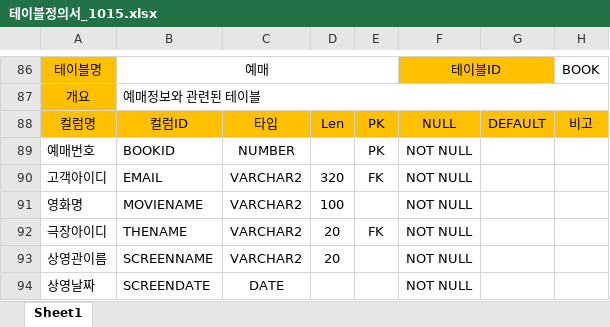
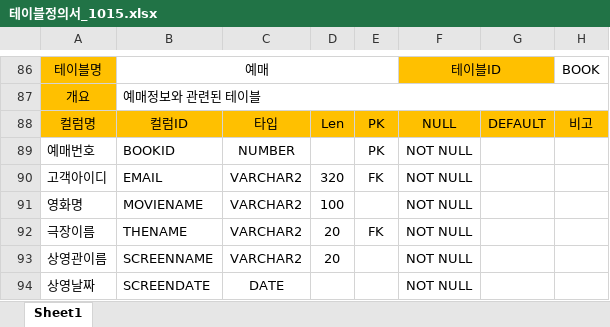
Before and after one commit to smpk32/ParkBox, an Excel workbook: 테이블정의서/테이블정의서_1015.xlsx, sheet Sheet1, drawn as a sheet; only a part is shown, gaps mark what is left out; values as stored, in another font and other column widths than the file's, no borders; the diff names each change by its address in the sheet, - before the commit and + after, or states it on an @@ line.

```diff
--- a/테이블정의서/테이블정의서_1015.xlsx (sheet Sheet1)
+++ b/테이블정의서/테이블정의서_1015.xlsx (sheet Sheet1)
-A92: 극장아이디
+A92: 극장이름
```
Also changed, not shown: WBS(WorkBreakdownStructure).xlsx, 키워드정리.xlsx, 7 other files.
